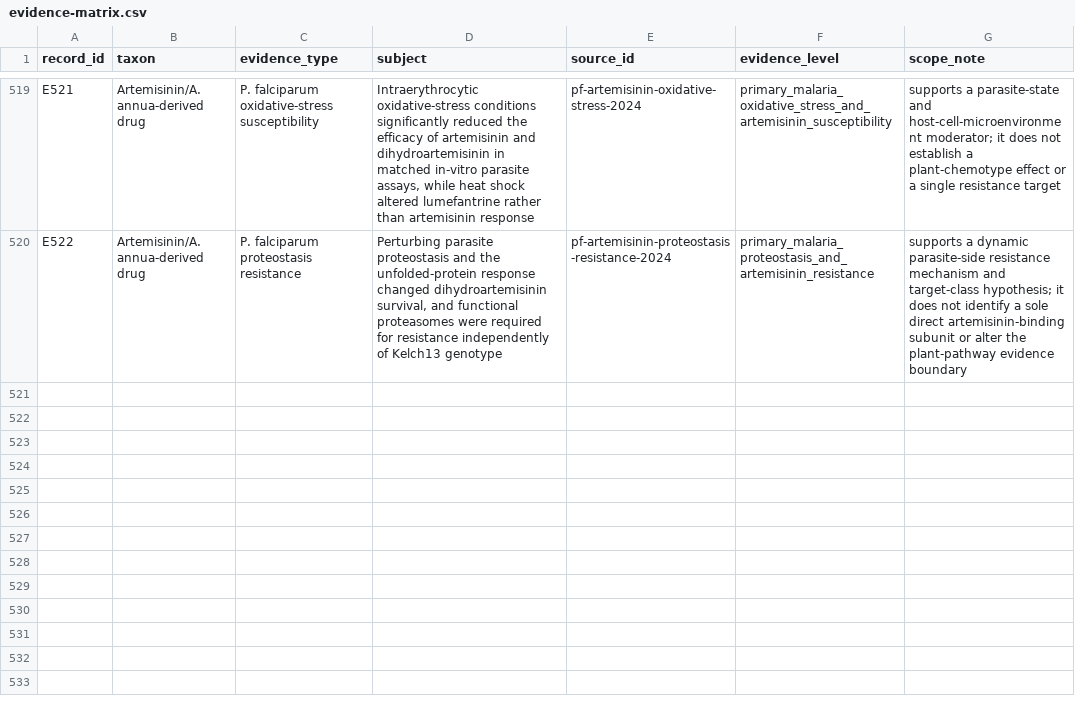
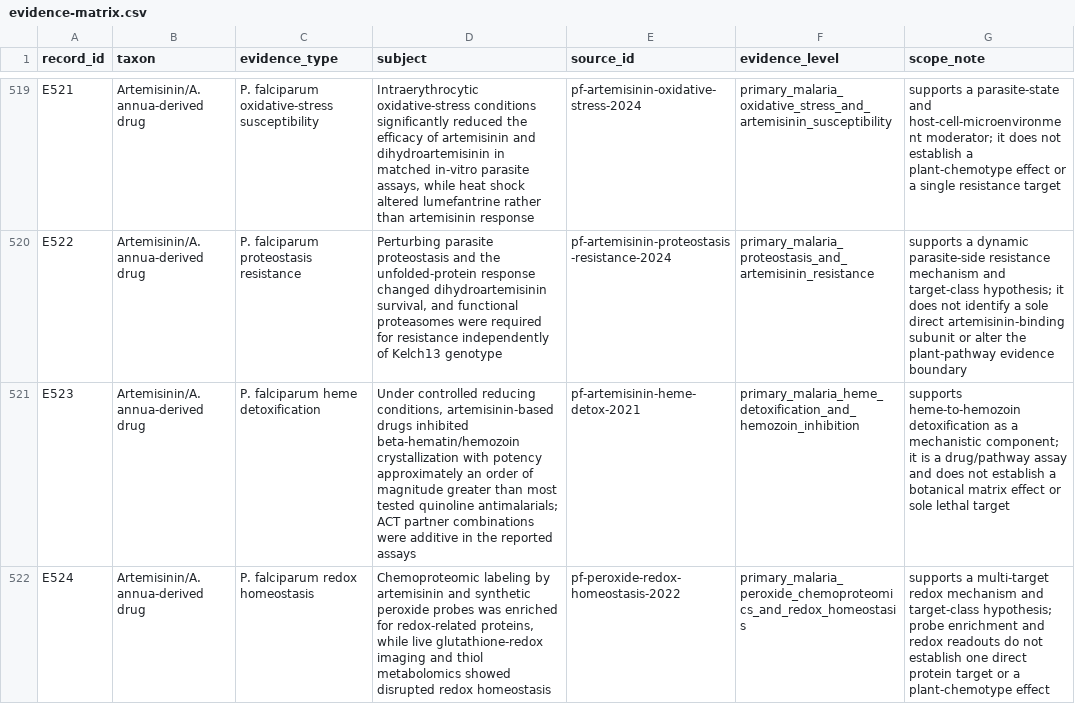
Before and after one commit to dcmcshan/artemisia, a CSV file: manuscript/evidence-matrix.csv, drawn as a sheet; only a part is shown, gaps mark what is left out; the diff names each change by its address in the sheet, - before the commit and + after, or states it on an @@ line.

```diff
--- a/manuscript/evidence-matrix.csv
+++ b/manuscript/evidence-matrix.csv
+row 521: E523 | Artemisinin/A. annua-derived drug | P. falciparum heme detoxification | Under controlled reducing conditions, artemisinin-based drugs inhibited beta-hematin/hemozoin crystallization with potency approximately an order of magnitude greater than most tested quinoline antimalarials; ACT partner combinations were additive in the reported assays | pf-artemisinin-heme-detox-2021 | primary_malaria_heme_detoxification_and_hemozoin_inhibition | supports heme-to-hemozoin detoxification as a mechanistic component; it is a drug/pathway assay and does not establish a botanical matrix effect or sole lethal target
+row 522: E524 | Artemisinin/A. annua-derived drug | P. falciparum redox homeostasis | Chemoproteomic labeling by artemisinin and synthetic peroxide probes was enriched for redox-related proteins, while live glutathione-redox imaging and thiol metabolomics showed disrupted redox homeostasis | pf-peroxide-redox-homeostasis-2022 | primary_malaria_peroxide_chemoproteomics_and_redox_homeostasis | supports a multi-target redox mechanism and target-class hypothesis; probe enrichment and redox readouts do not establish one direct protein target or a plant-chemotype effect
```
Also changed, not shown: manuscript/antiparasitic-evidence.csv, manuscript/claim-audit.csv, 12 other files.
